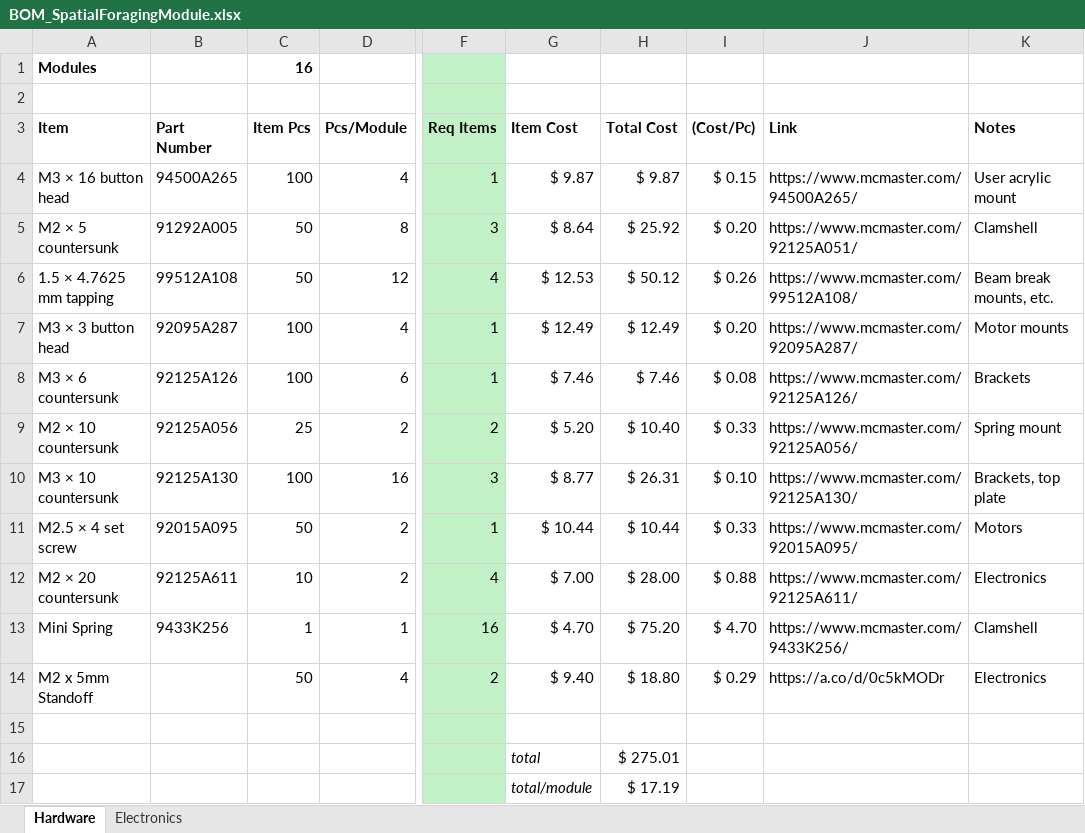
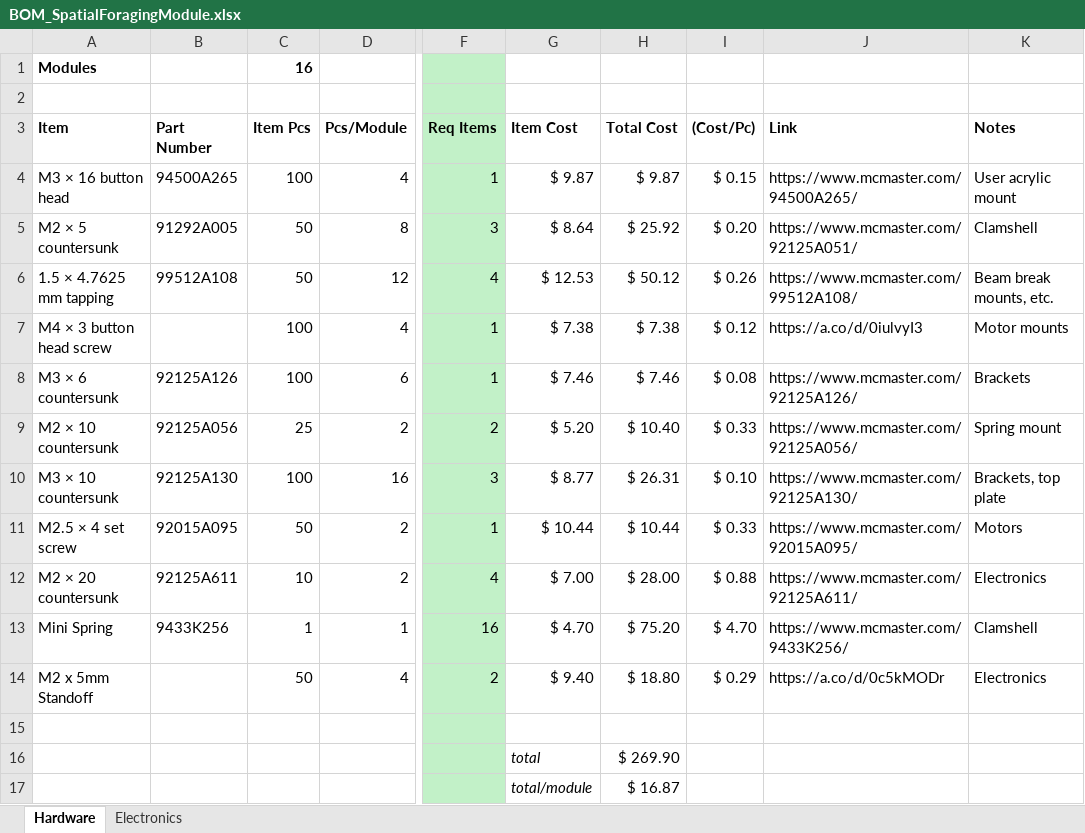
Before and after one commit to Neurotech-Hub/SpatialForagingPlatform-ProjectManager, an Excel workbook: bom/BOM_SpatialForagingModule.xlsx, sheet Hardware, drawn as a sheet; only a part is shown, gaps mark what is left out; values as stored, in another font and other column widths than the file's, no borders; the diff names each change by its address in the sheet, - before the commit and + after, or states it on an @@ line.

Commit message:
Motor screws

```diff
--- a/bom/BOM_SpatialForagingModule.xlsx (sheet Hardware)
+++ b/bom/BOM_SpatialForagingModule.xlsx (sheet Hardware)
-A7 (Item): M3 × 3 button head
+A7 (Item): M4 × 3 button head screw
-B7 (Part Number): 92095A287
+B7 (Part Number): (empty)
-G7 (Item Cost): $ 12.49
+G7 (Item Cost): $ 7.38
-H7 (Total Cost): $ 12.49
+H7 (Total Cost): $ 7.38
-I7 ((Cost/Pc)): $ 0.20
+I7 ((Cost/Pc)): $ 0.12
-J7 (Link): https://www.mcmaster.com/92095A287/
+J7 (Link): https://a.co/d/0iulvyI3
-H16 (Total Cost): $ 275.01
+H16 (Total Cost): $ 269.90
-H17 (Total Cost): $ 17.19
+H17 (Total Cost): $ 16.87
```
